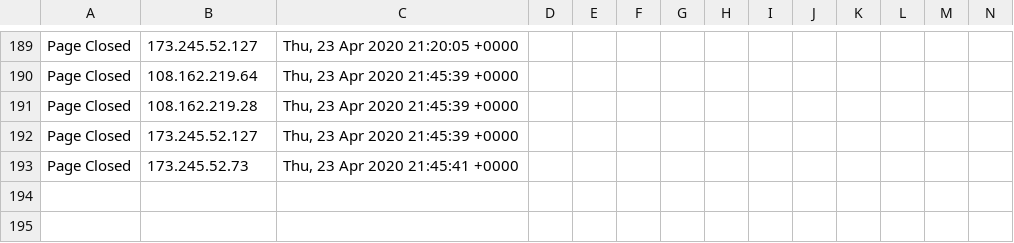
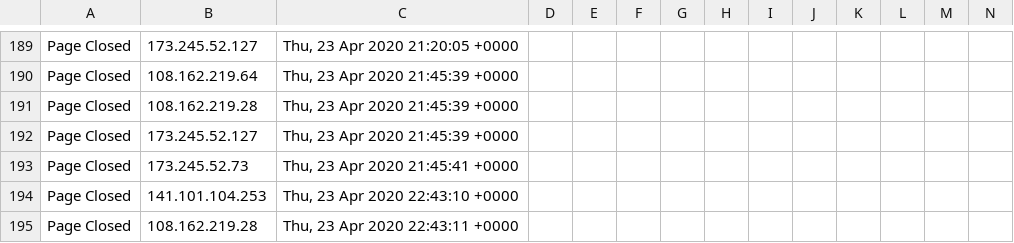
Before and after one commit to runacode/healthock.com2, a CSV file: logs/2020__April.csv, drawn as a sheet; only a part is shown, gaps mark what is left out; rows hold the shown columns only; the diff names each change by its address in the sheet, - before the commit and + after, or states it on an @@ line.

Commit message:
Site Editor Update

```diff
--- a/logs/2020__April.csv
+++ b/logs/2020__April.csv
+row 194: Page Closed | 141.101.104.253 | Thu, 23 Apr 2020 22:43:10 +0000
+row 195: Page Closed | 108.162.219.28 | Thu, 23 Apr 2020 22:43:11 +0000
```
